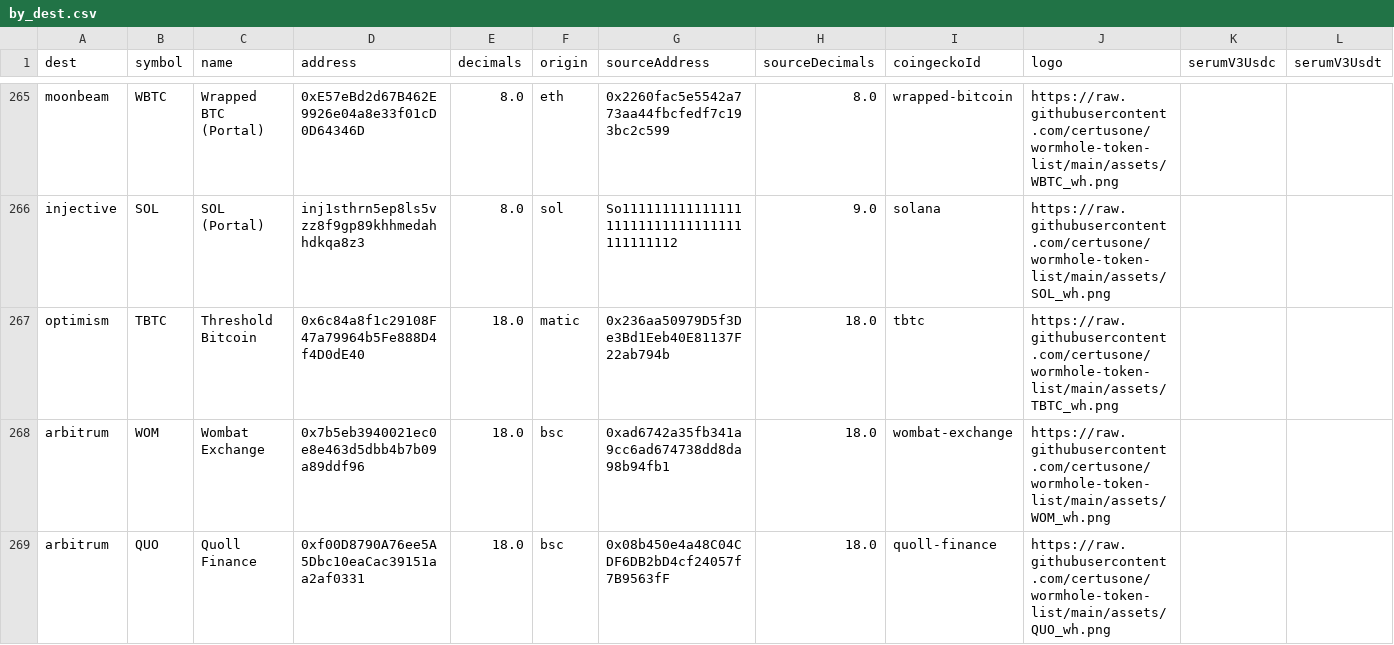
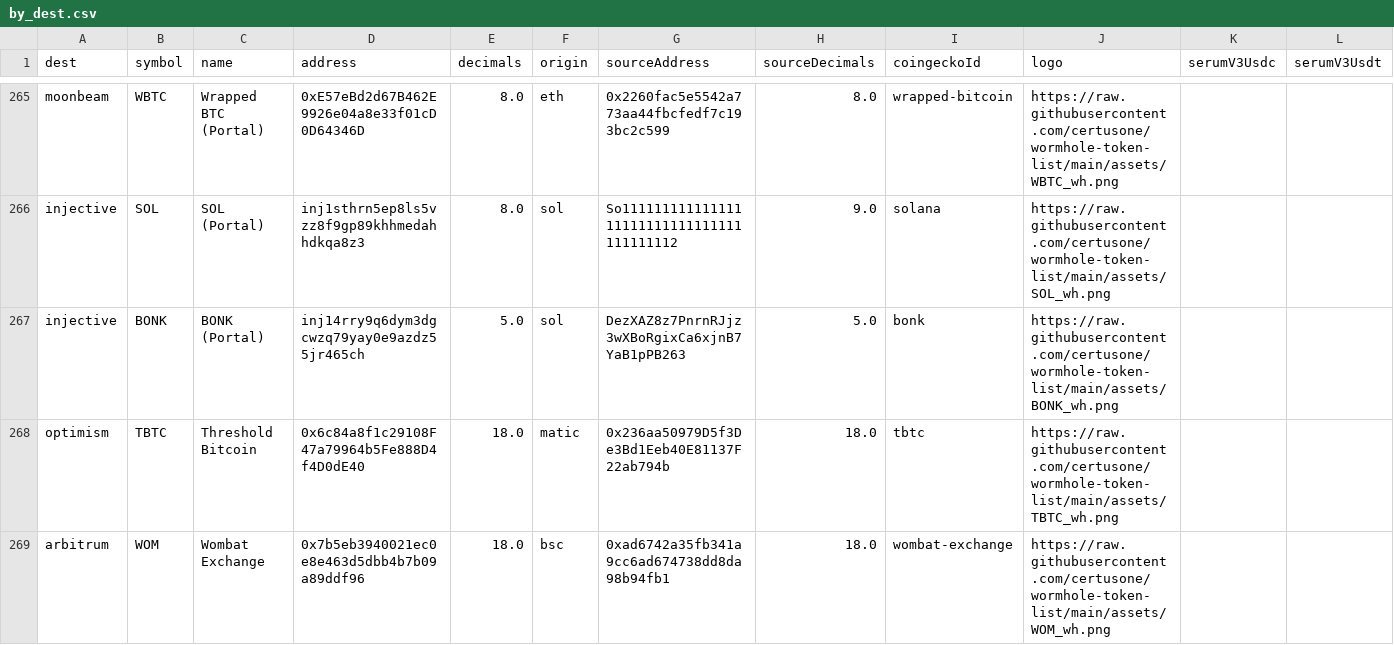
Before and after one commit to wormhole-foundation/wormhole-token-list, a CSV file: content/by_dest.csv, drawn as a sheet; only a part is shown, gaps mark what is left out; the shorter side is filled out with more unchanged rows.

Commit message:
[automated] update content

```diff
--- a/content/by_dest.csv
+++ b/content/by_dest.csv
@@ -266,2 +266,3 @@ moonbeam,WBTC,Wrapped BTC (Portal),0xE57eBd2d67B462E9926e04a8e33f01cD0D64346D,8.
 injective,SOL,SOL (Portal),inj1sthrn5ep8ls5vzz8f9gp89khhmedahhdkqa8z3,8.0,sol,So11111111111111111111111111111111111111112,9.0,solana,https://raw.githubusercontent.com/certusone/wormhole-token-list/main/assets/SOL_wh.png,,
+injective,BONK,BONK (Portal),inj14rry9q6dym3dgcwzq79yay0e9azdz55jr465ch,5.0,sol,DezXAZ8z7PnrnRJjz3wXBoRgixCa6xjnB7YaB1pPB263,5.0,bonk,https://raw.githubusercontent.com/certusone/wormhole-token-list/main/assets/BONK_wh.png,,
 optimism,TBTC,Threshold Bitcoin,0x6c84a8f1c29108F47a79964b5Fe888D4f4D0dE40,18.0,matic,0x236aa50979D5f3De3Bd1Eeb40E81137F22ab794b,18.0,tbtc,https://raw.githubusercontent.com/certusone/wormhole-token-list/main/assets/TBTC_wh.png,,
```
Also changed, not shown: content/by_source.csv, 5 other files.
